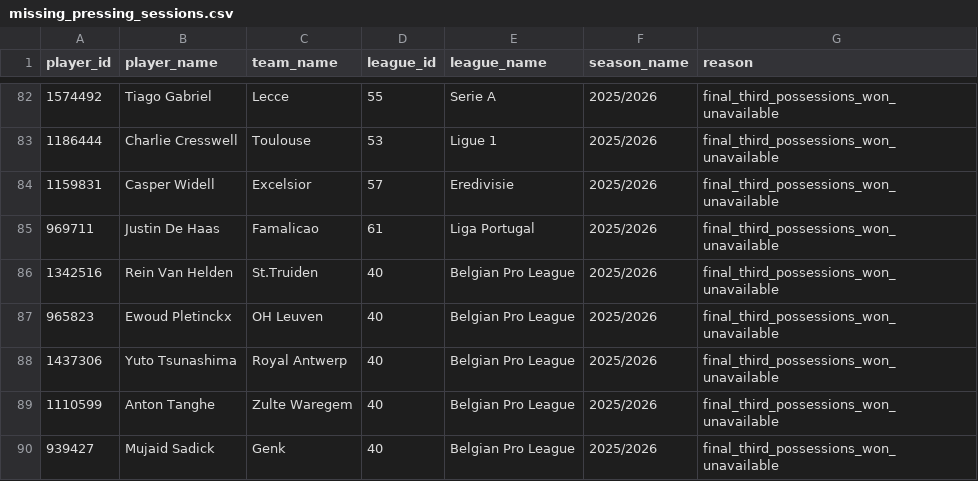
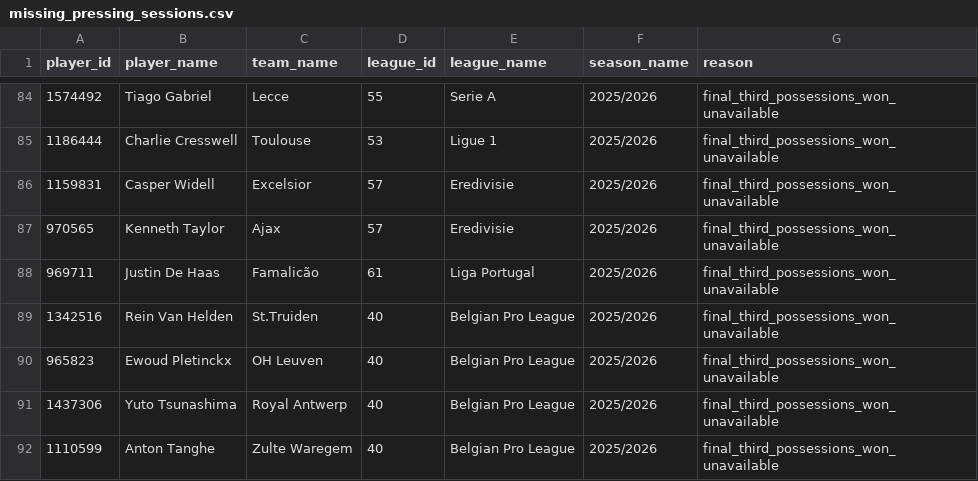
Before and after one commit to arts-rgb112/forward-scouting-report, a CSV file: data/missing_pressing_sessions.csv, drawn as a sheet; only a part is shown, gaps mark what is left out; the shorter side is filled out with more unchanged rows; the diff covers the shown part only.

```diff
--- a/data/missing_pressing_sessions.csv
+++ b/data/missing_pressing_sessions.csv
@@ -84,3 +86,4 @@ player_id,player_name,team_name,league_id,league_name,season_name,reason
 1159831,Casper Widell,Excelsior,57,Eredivisie,2025/2026,final_third_possessions_won_unavailable
-969711,Justin De Haas,Famalicao,61,Liga Portugal,2025/2026,final_third_possessions_won_unavailable
+970565,Kenneth Taylor,Ajax,57,Eredivisie,2025/2026,final_third_possessions_won_unavailable
+969711,Justin De Haas,Famalicão,61,Liga Portugal,2025/2026,final_third_possessions_won_unavailable
 1342516,Rein Van Helden,St.Truiden,40,Belgian Pro League,2025/2026,final_third_possessions_won_unavailable
```
Also changed, not shown: 20 added rows elsewhere in this file, 1 other file.
